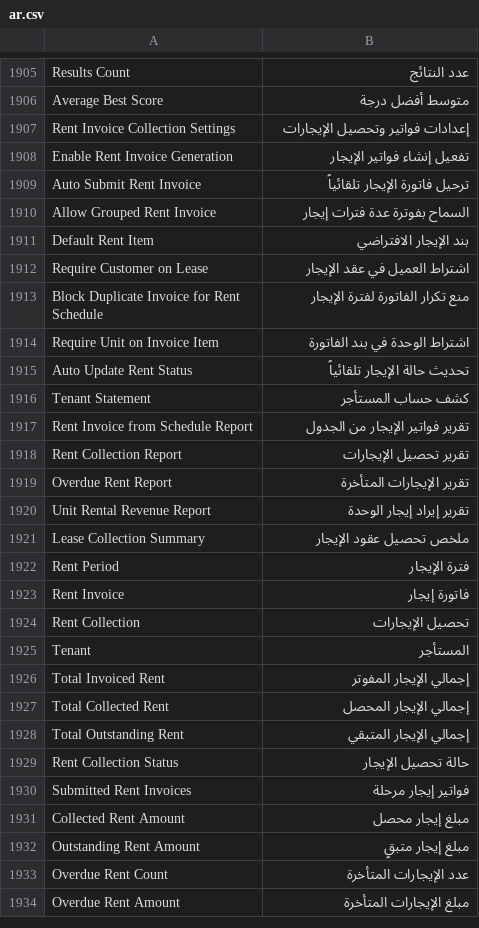
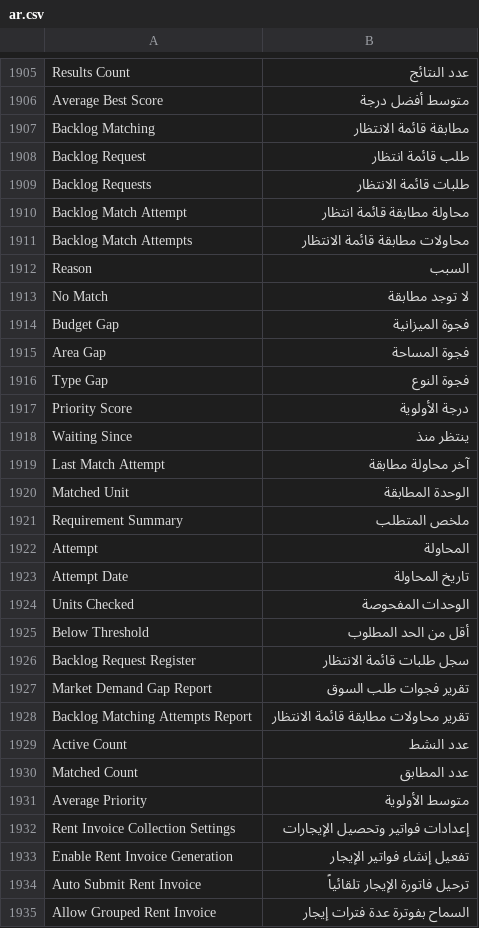
Before and after one commit to alaalsalam/Construct-erpnext, a CSV file: construct_erpnext/translations/ar.csv, drawn as a sheet; only a part is shown, gaps mark what is left out; the shorter side is filled out with more unchanged rows.

Commit message:
feat: add backlog matching foundation

```diff
--- a/construct_erpnext/translations/ar.csv
+++ b/construct_erpnext/translations/ar.csv
@@ -1906,2 +1906,27 @@ Results Count,عدد النتائج
 Average Best Score,متوسط أفضل درجة
+Backlog Matching,مطابقة قائمة الانتظار
+Backlog Request,طلب قائمة انتظار
+Backlog Requests,طلبات قائمة الانتظار
+Backlog Match Attempt,محاولة مطابقة قائمة انتظار
+Backlog Match Attempts,محاولات مطابقة قائمة الانتظار
+Reason,السبب
+No Match,لا توجد مطابقة
+Budget Gap,فجوة الميزانية
+Area Gap,فجوة المساحة
+Type Gap,فجوة النوع
+Priority Score,درجة الأولوية
+Waiting Since,ينتظر منذ
+Last Match Attempt,آخر محاولة مطابقة
+Matched Unit,الوحدة المطابقة
+Requirement Summary,ملخص المتطلب
+Attempt,المحاولة
+Attempt Date,تاريخ المحاولة
+Units Checked,الوحدات المفحوصة
+Below Threshold,أقل من الحد المطلوب
+Backlog Request Register,سجل طلبات قائمة الانتظار
+Market Demand Gap Report,تقرير فجوات طلب السوق
+Backlog Matching Attempts Report,تقرير محاولات مطابقة قائمة الانتظار
+Active Count,عدد النشط
+Matched Count,عدد المطابق
+Average Priority,متوسط الأولوية
 Rent Invoice Collection Settings,إعدادات فواتير وتحصيل الإيجارات
```
Also changed, not shown: 35 other files.
